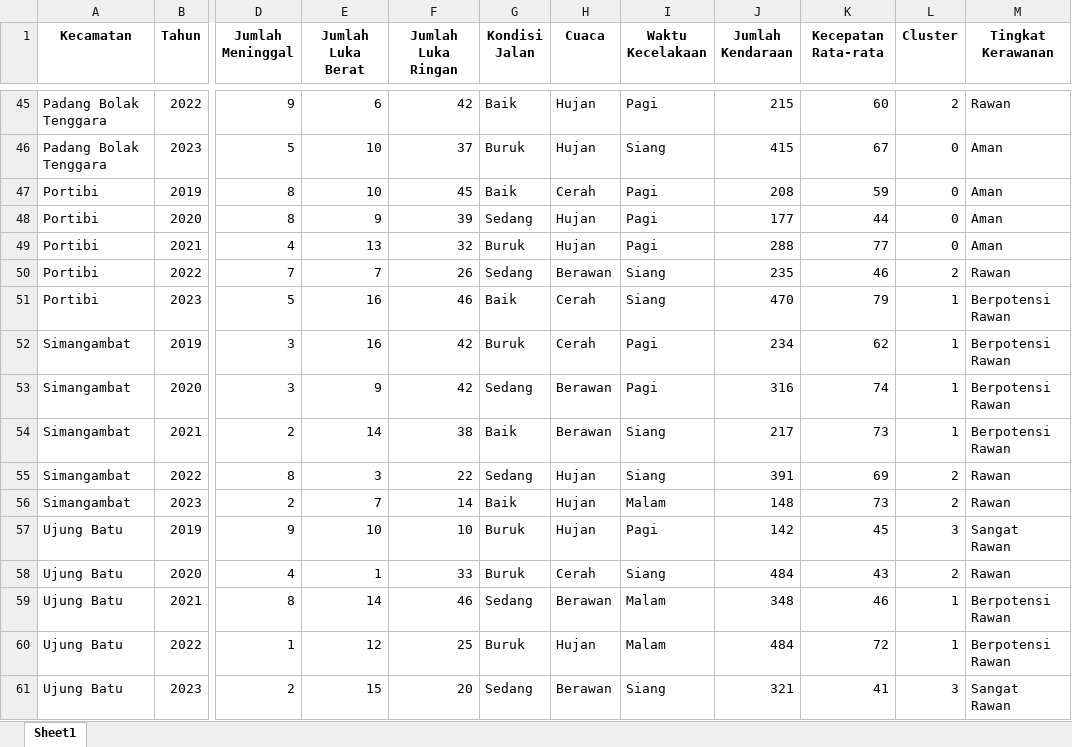
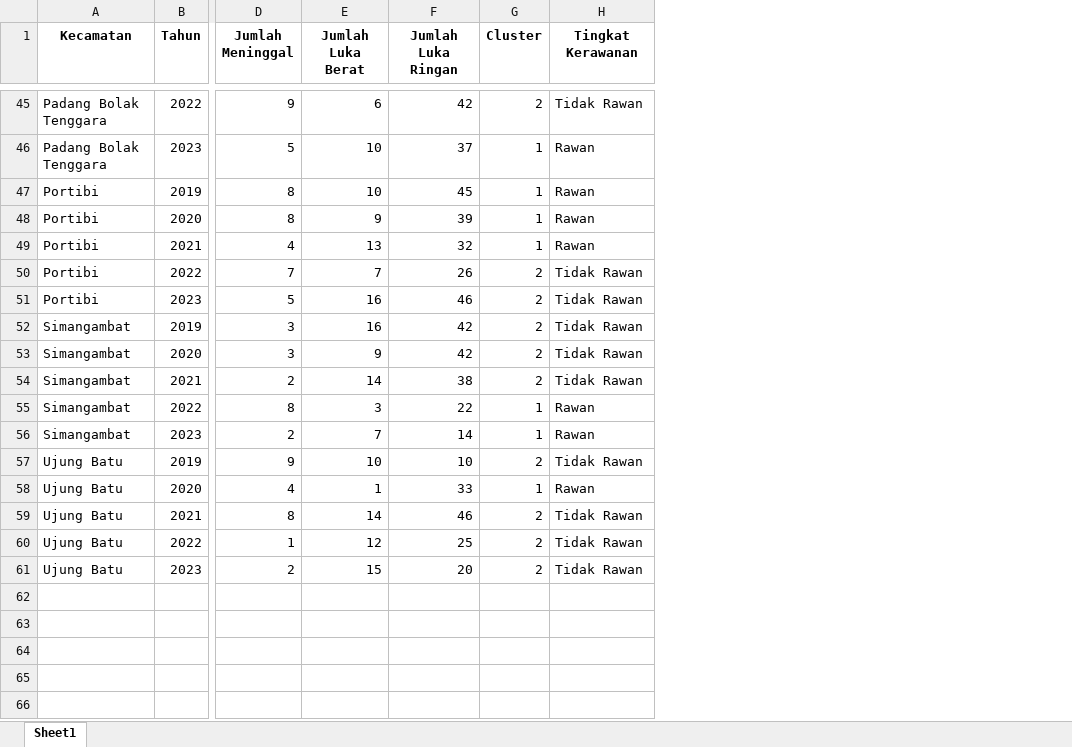
Before and after one commit to hizamruljaen123/apps_khopipah, an Excel workbook: web/data/Hasil_Klastering_Kecelakaan_Padang_Lawas_Utara.xlsx, sheet Sheet1, drawn as a sheet; only a part is shown, gaps mark what is left out; values as stored, in another font and other column widths than the file's, no borders; removed rows and columns are numbered as before the commit, all else as after; the diff covers the shown part only; the diff names each change by its address in the sheet, - before the commit and + after, or states it on an @@ line.

```diff
--- a/web/data/Hasil_Klastering_Kecelakaan_Padang_Lawas_Utara.xlsx (sheet Sheet1)
+++ b/web/data/Hasil_Klastering_Kecelakaan_Padang_Lawas_Utara.xlsx (sheet Sheet1)
-column G (Kondisi Jalan), rows 45-61: Baik | Buruk | Baik | Sedang | Buruk | Sedang | Baik | Buruk | Sedang | Baik | Sedang | Baik | Buruk | Buruk | Sedang | Buruk | Sedang
-column H (Cuaca), rows 45-61: Hujan | Hujan | Cerah | Hujan | Hujan | Berawan | Cerah | Cerah | Berawan | Berawan | Hujan | Hujan | Hujan | Cerah | Berawan | Hujan | Berawan
-column I (Waktu Kecelakaan), rows 45-61: Pagi | Siang | Pagi | Pagi | Pagi | Siang | Siang | Pagi | Pagi | Siang | Siang | Malam | Pagi | Siang | Malam | Malam | Siang
-column J (Jumlah Kendaraan), rows 45-61: 215 | 415 | 208 | 177 | 288 | 235 | 470 | 234 | 316 | 217 | 391 | 148 | 142 | 484 | 348 | 484 | 321
-column K (Kecepatan Rata-rata), rows 45-61: 60 | 67 | 59 | 44 | 77 | 46 | 79 | 62 | 74 | 73 | 69 | 73 | 45 | 43 | 46 | 72 | 41
-H45 (Tingkat Kerawanan): Rawan
+H45 (Tingkat Kerawanan): Tidak Rawan
-G46:G49 (Cluster): 0
+G46:G49 (Cluster): 1
-H46:H49 (Tingkat Kerawanan): Aman
+H46:H49 (Tingkat Kerawanan): Rawan
-H50 (Tingkat Kerawanan): Rawan
+H50 (Tingkat Kerawanan): Tidak Rawan
-G51:G54 (Cluster): 1
+G51:G54 (Cluster): 2
-H51:H54 (Tingkat Kerawanan): Berpotensi Rawan
+H51:H54 (Tingkat Kerawanan): Tidak Rawan
-G55:G56 (Cluster): 2
+G55:G56 (Cluster): 1
-G57 (Cluster): 3
+G57 (Cluster): 2
-H57 (Tingkat Kerawanan): Sangat Rawan
+H57 (Tingkat Kerawanan): Tidak Rawan
-G58 (Cluster): 2
+G58 (Cluster): 1
-G59:G60 (Cluster): 1
+G59:G60 (Cluster): 2
-H59:H60 (Tingkat Kerawanan): Berpotensi Rawan
+H59:H60 (Tingkat Kerawanan): Tidak Rawan
-G61 (Cluster): 3
+G61 (Cluster): 2
-H61 (Tingkat Kerawanan): Sangat Rawan
+H61 (Tingkat Kerawanan): Tidak Rawan
```
Also changed, not shown: 73 edited cells elsewhere in this sheet, web/data/Data_Kecelakaan_Padang_Lawas_Utara.xlsx, 10 other files.
